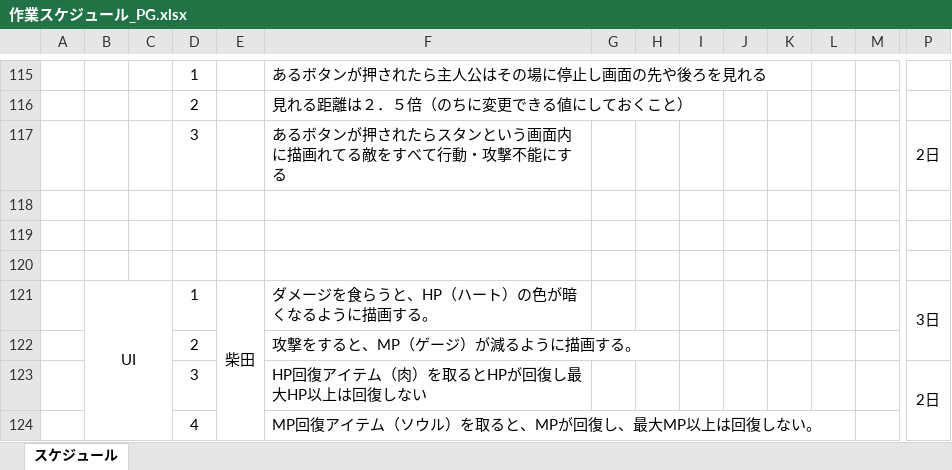
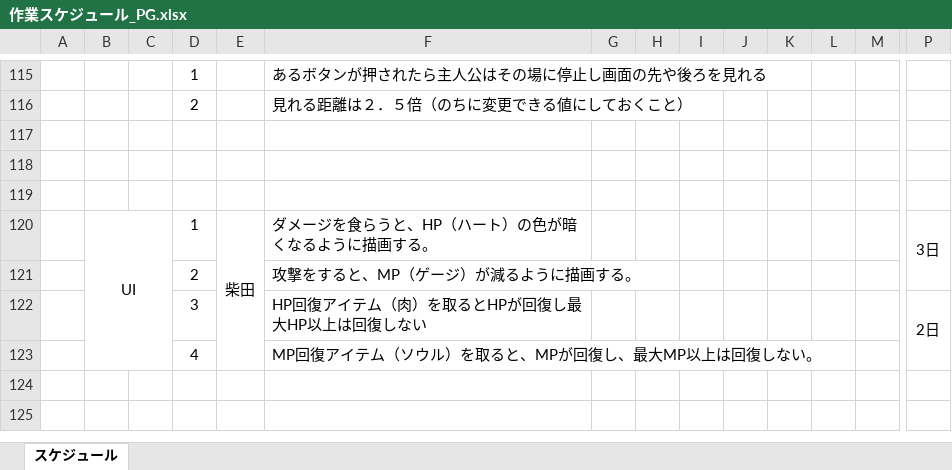
Before and after one commit to human-osaka-game-2016/Elemental, an Excel workbook: 仕様書/作業スケジュール_PG.xlsx, sheet スケジュール, drawn as a sheet; only a part is shown, gaps mark what is left out; values as stored, in another font and other column widths than the file's, no borders; rows hold the shown columns only; the diff names each change by its address in the sheet, - before the commit and + after, or states it on an @@ line.

```diff
--- a/仕様書/作業スケジュール_PG.xlsx (sheet スケジュール)
+++ b/仕様書/作業スケジュール_PG.xlsx (sheet スケジュール)
-row 117:  |  |  | 3 |  | あるボタンが押されたらスタンという画面内に描画れてる敵をすべて行動・攻撃不能にする |  |  |  |  |  |  |  | 2日
```
Also changed, not shown: 33 other files.
